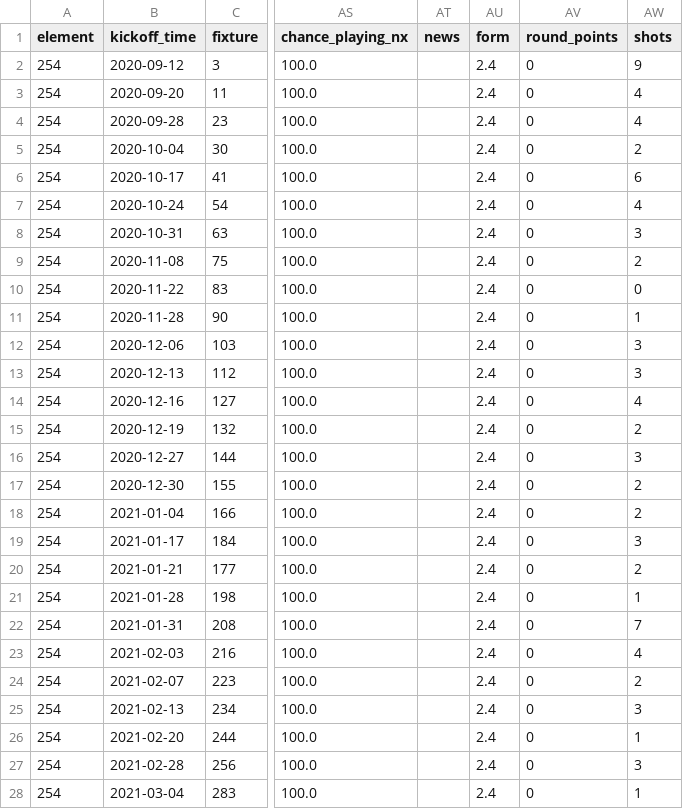
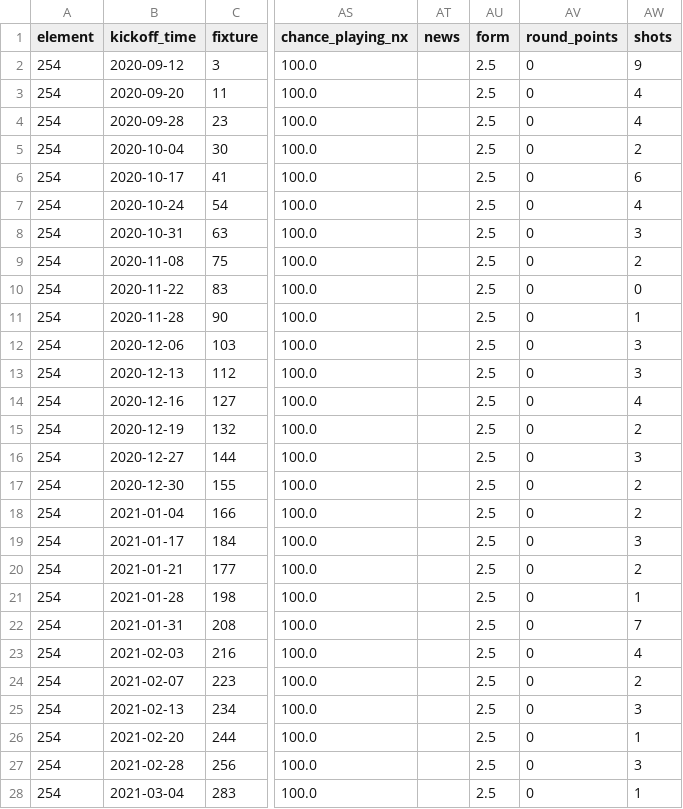
Before and after one commit to bojanstavrikj/LordsofFPL, a CSV file: data/players_small.csv, drawn as a sheet; only a part is shown, gaps mark what is left out; the diff covers the shown part only; the diff names each change by its address in the sheet, - before the commit and + after, or states it on an @@ line.

```diff
--- a/data/players_small.csv
+++ b/data/players_small.csv
-AU2:AU28 (form): 2.4
+AU2:AU28 (form): 2.5
```
Also changed, not shown: 31 edited cells elsewhere in this file, data/fixtures.csv, 3 other files.
